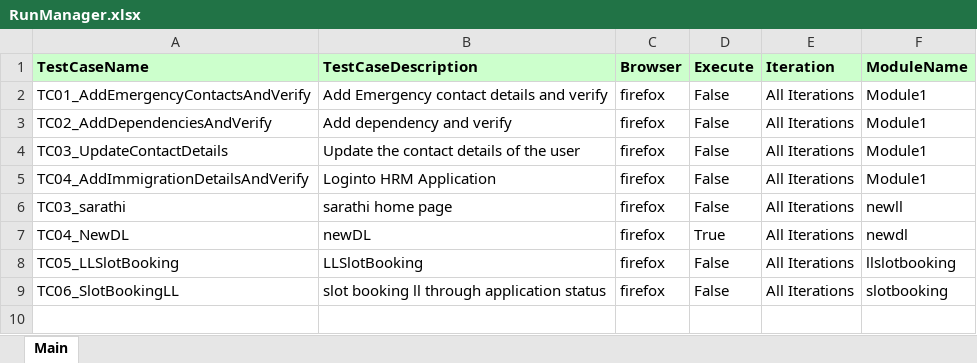
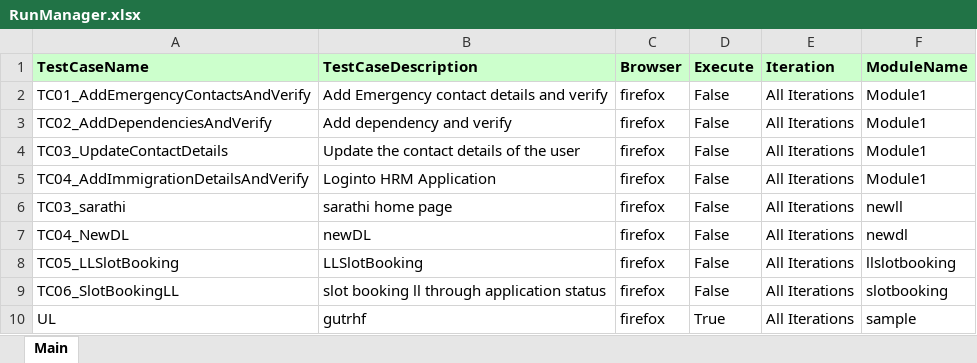
Before and after one commit to Sarathiproject/SarathiGitTest, an Excel workbook: RunManager.xlsx, sheet Main, drawn as a sheet; values as stored, in another font and other column widths than the file's, no borders; the diff names each change by its address in the sheet, - before the commit and + after, or states it on an @@ line.

```diff
--- a/RunManager.xlsx (sheet Main)
+++ b/RunManager.xlsx (sheet Main)
-D7 (Execute): True
+D7 (Execute): False
+row 10: UL | gutrhf | firefox | True | All Iterations | sample
```
Also changed, not shown: 2 other files.
